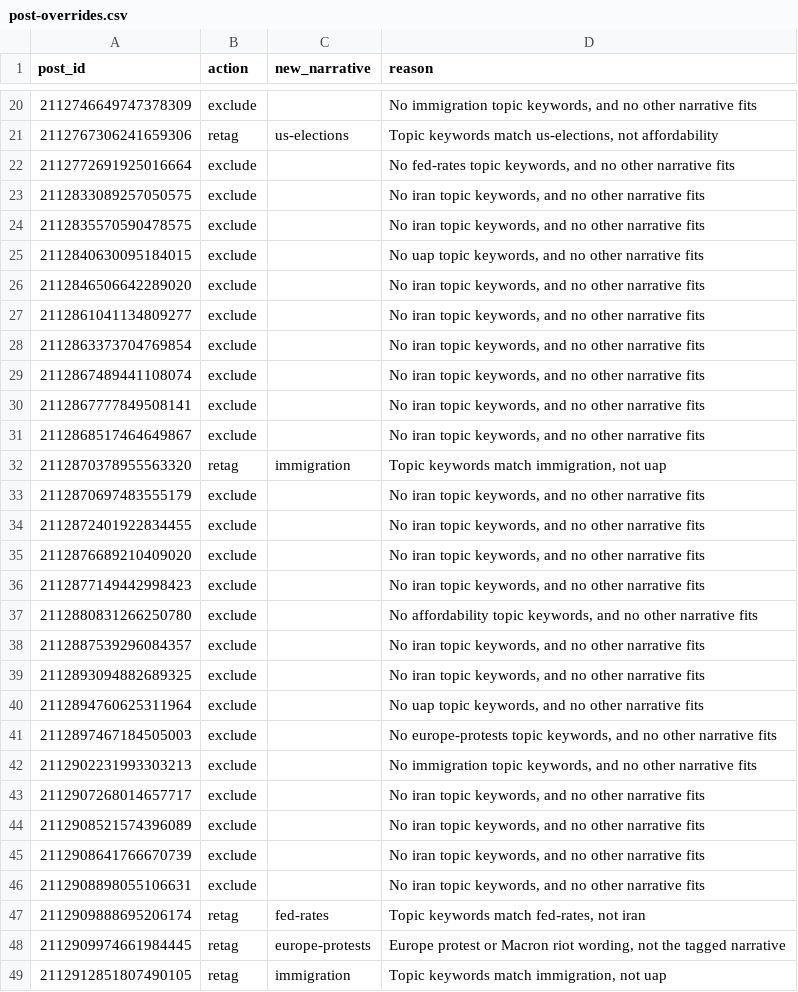
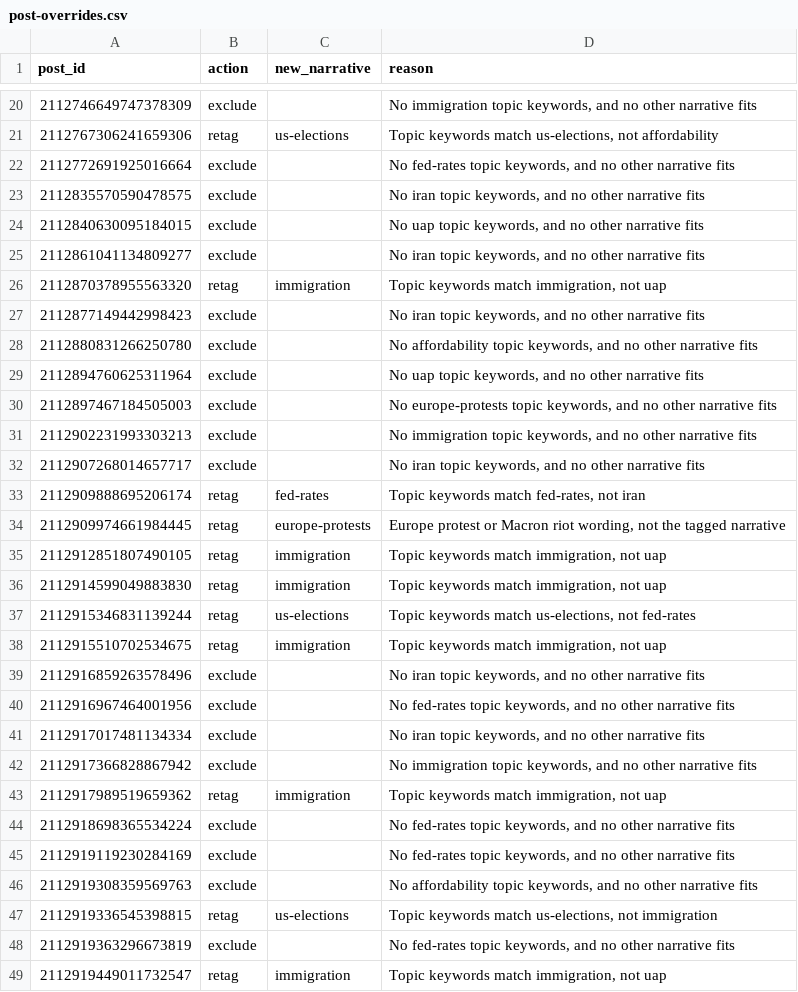
Before and after one commit to mclark-web/charoofbot, a CSV file: data/gcbot/post-overrides.csv, drawn as a sheet; only a part is shown, gaps mark what is left out; the shorter side is filled out with more unchanged rows; the diff covers the shown part only; the diff names each change by its address in the sheet, - before the commit and + after, or states it on an @@ line.

```diff
--- a/data/gcbot/post-overrides.csv
+++ b/data/gcbot/post-overrides.csv
-row 23: 2112833089257050575 | exclude |  | No iran topic keywords, and no other narrative fits
-row 26: 2112846506642289020 | exclude |  | No iran topic keywords, and no other narrative fits
-row 28: 2112863373704769854 | exclude |  | No iran topic keywords, and no other narrative fits
-row 29: 2112867489441108074 | exclude |  | No iran topic keywords, and no other narrative fits
-row 30: 2112867777849508141 | exclude |  | No iran topic keywords, and no other narrative fits
-row 31: 2112868517464649867 | exclude |  | No iran topic keywords, and no other narrative fits
-row 33: 2112870697483555179 | exclude |  | No iran topic keywords, and no other narrative fits
-row 34: 2112872401922834455 | exclude |  | No iran topic keywords, and no other narrative fits
-row 35: 2112876689210409020 | exclude |  | No iran topic keywords, and no other narrative fits
-row 38: 2112887539296084357 | exclude |  | No iran topic keywords, and no other narrative fits
-row 39: 2112893094882689325 | exclude |  | No iran topic keywords, and no other narrative fits
-row 44: 2112908521574396089 | exclude |  | No iran topic keywords, and no other narrative fits
-row 45: 2112908641766670739 | exclude |  | No iran topic keywords, and no other narrative fits
-row 46: 2112908898055106631 | exclude |  | No iran topic keywords, and no other narrative fits
```
Also changed, not shown: 3 removed rows elsewhere in this file, 7 other files.
